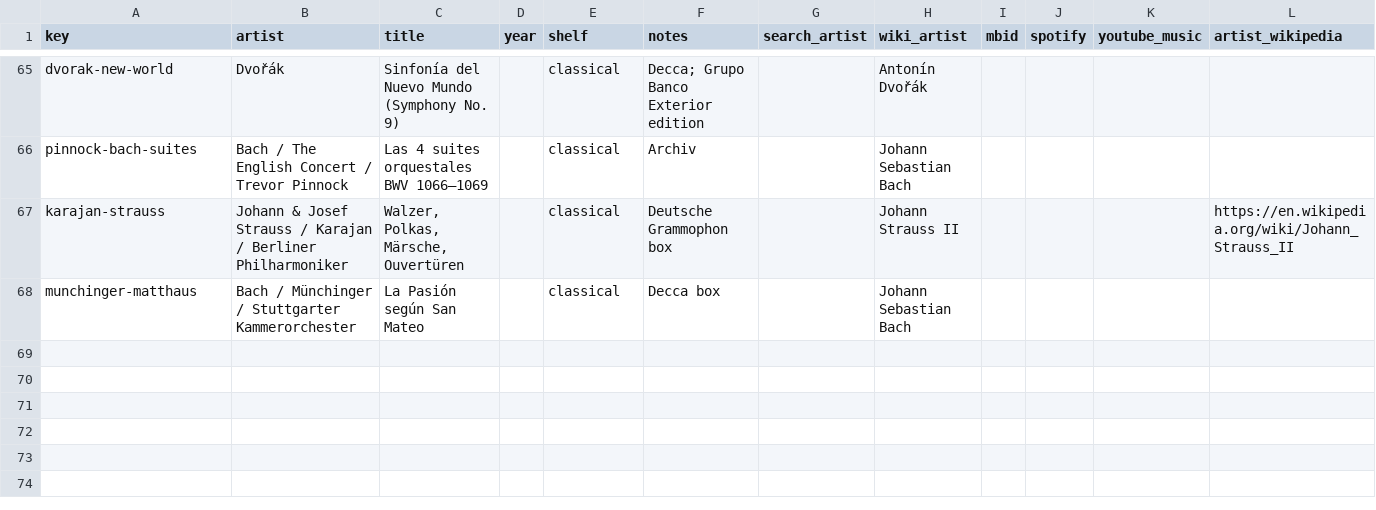
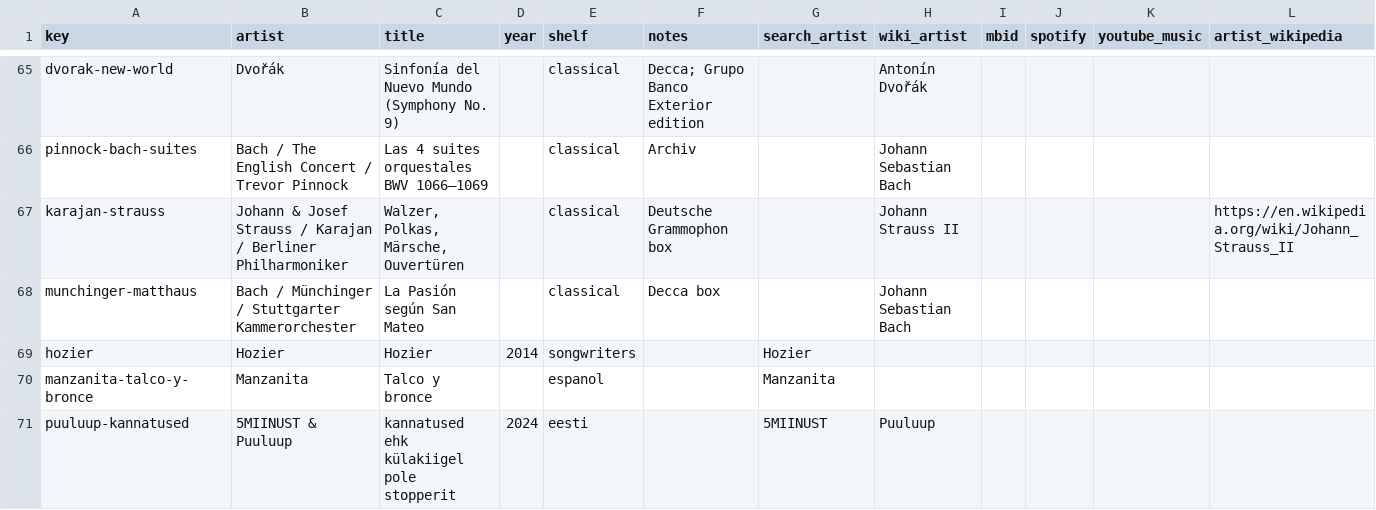
Before and after one commit to cptx13/cptx.ee, a CSV file: data/library/vinyl.csv, drawn as a sheet; only a part is shown, gaps mark what is left out.

Commit message:
vinyl: Hozier, Talco y bronce, kannatused; our photos for four classical sleeves

```diff
--- a/data/library/vinyl.csv
+++ b/data/library/vinyl.csv
@@ -68 +68,4 @@ karajan-strauss,Johann & Josef Strauss / Karajan / Berliner Philharmoniker,"Walz
 munchinger-matthaus,Bach / Münchinger / Stuttgarter Kammerorchester,La Pasión según San Mateo,,classical,Decca box,,Johann Sebastian Bach,,,,
+hozier,Hozier,Hozier,2014,songwriters,,Hozier,,,,,
+manzanita-talco-y-bronce,Manzanita,Talco y bronce,,espanol,,Manzanita,,,,,
+puuluup-kannatused,5MIINUST & Puuluup,kannatused ehk külakiigel pole stopperit,2024,eesti,,5MIINUST,Puuluup,,,,
```
Also changed, not shown: 2 other files.
